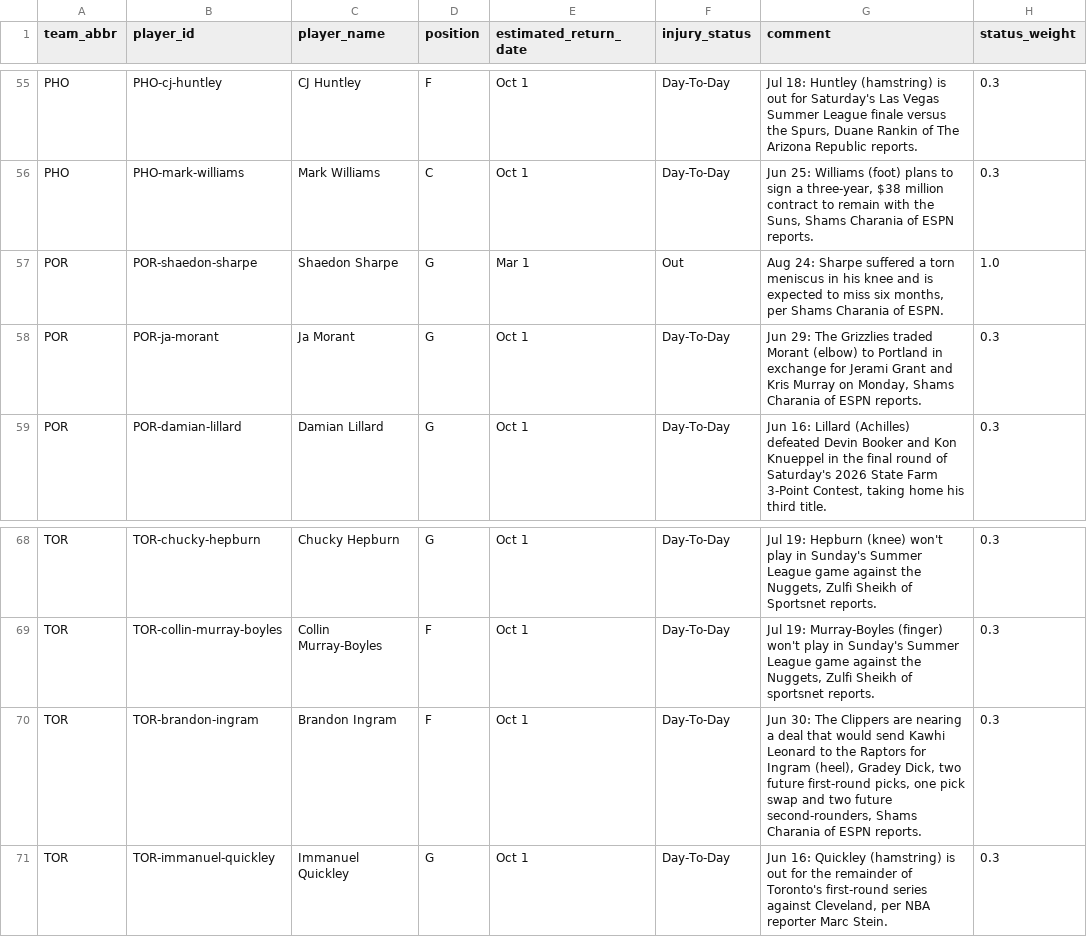
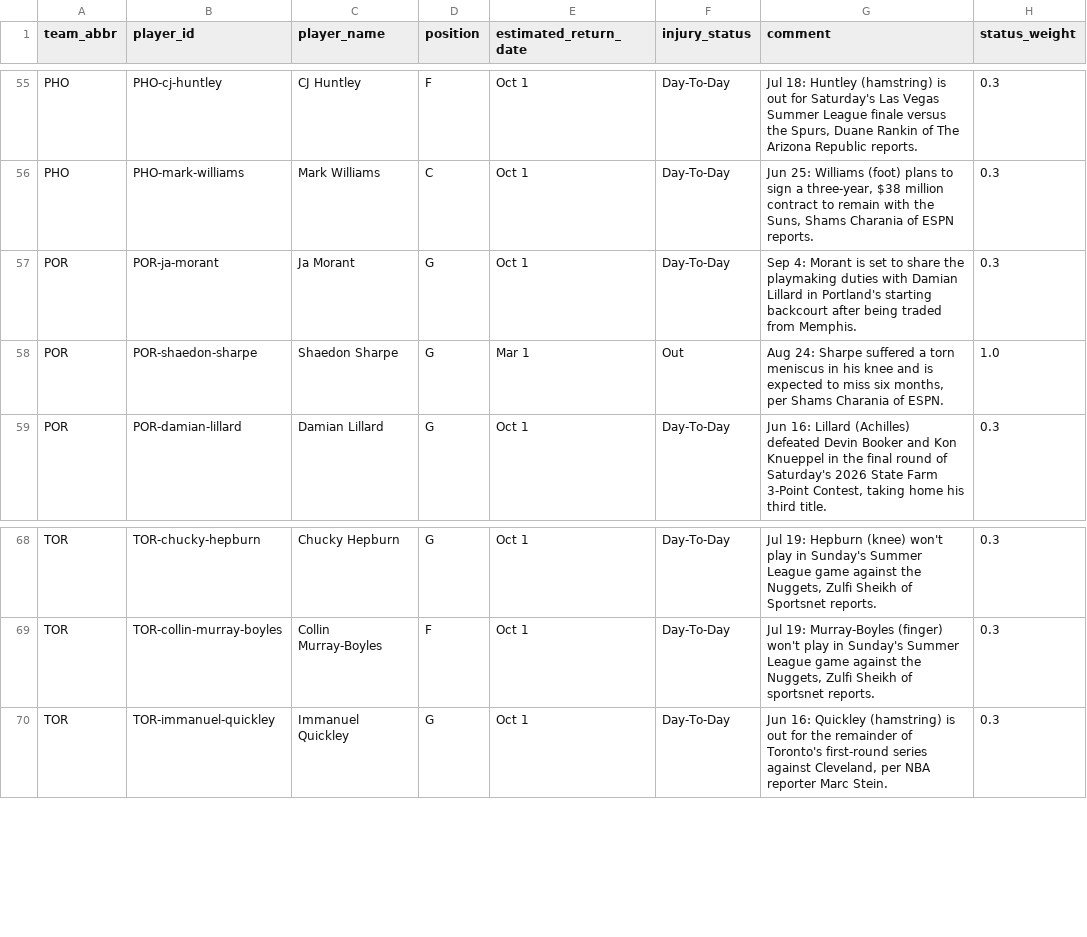
Before and after one commit to ADorsey1/nba-forecast-lab, a CSV file: data/raw/live/current_injuries.csv, drawn as a sheet; only a part is shown, gaps mark what is left out.

```diff
--- a/data/raw/live/current_injuries.csv
+++ b/data/raw/live/current_injuries.csv
@@ -56,4 +56,4 @@ PHO,PHO-cj-huntley,CJ Huntley,F,Oct 1,Day-To-Day,"Jul 18: Huntley (hamstring) is
 PHO,PHO-mark-williams,Mark Williams,C,Oct 1,Day-To-Day,"Jun 25: Williams (foot) plans to sign a three-year, $38 million contract to remain with the Suns, Shams Charania of ESPN reports.",0.3
+POR,POR-ja-morant,Ja Morant,G,Oct 1,Day-To-Day,Sep 4: Morant is set to share the playmaking duties with Damian Lillard in Portland's starting backcourt after being traded from Memphis.,0.3
 POR,POR-shaedon-sharpe,Shaedon Sharpe,G,Mar 1,Out,"Aug 24: Sharpe suffered a torn meniscus in his knee and is expected to miss six months, per Shams Charania of ESPN.",1.0
-POR,POR-ja-morant,Ja Morant,G,Oct 1,Day-To-Day,"Jun 29: The Grizzlies traded Morant (elbow) to Portland in exchange for Jerami Grant and Kris Murray on Monday, Shams Charania of ESPN reports.",0.3
 POR,POR-damian-lillard,Damian Lillard,G,Oct 1,Day-To-Day,"Jun 16: Lillard (Achilles) defeated Devin Booker and Kon Knueppel in the final round of Saturday's 2026 State Farm 3-Point Contest, taking home his third title.",0.3
@@ -69,3 +69,2 @@ TOR,TOR-chucky-hepburn,Chucky Hepburn,G,Oct 1,Day-To-Day,"Jul 19: Hepburn (knee)
 TOR,TOR-collin-murray-boyles,Collin Murray-Boyles,F,Oct 1,Day-To-Day,"Jul 19: Murray-Boyles (finger) won't play in Sunday's Summer League game against the Nuggets, Zulfi Sheikh of sportsnet reports.",0.3
-TOR,TOR-brandon-ingram,Brandon Ingram,F,Oct 1,Day-To-Day,"Jun 30: The Clippers are nearing a deal that would send Kawhi Leonard to the Raptors for Ingram (heel), Gradey Dick, two future first-round picks, one pick swap and two future second-rounders, Shams Charania of ESPN reports.",0.3
 TOR,TOR-immanuel-quickley,Immanuel Quickley,G,Oct 1,Day-To-Day,"Jun 16: Quickley (hamstring) is out for the remainder of Toronto's first-round series against Cleveland, per NBA reporter Marc Stein.",0.3
```
Also changed, not shown: data/processed/next_season_forecast.csv, data/processed/next_season_simulation.csv, 33 other files.
